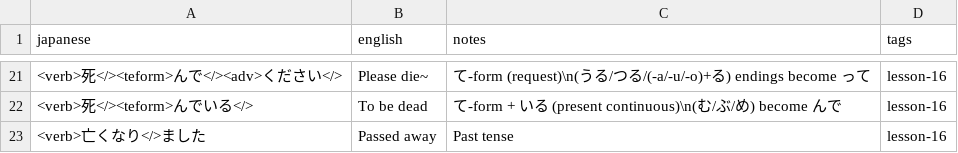
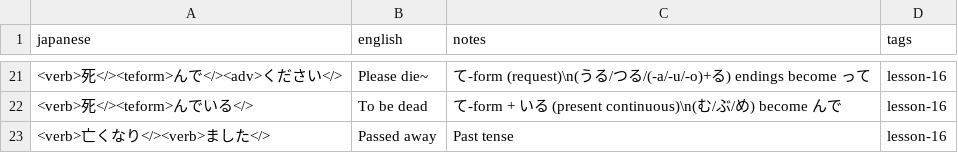
Before and after one commit to davidhin/jp-learning, a CSV file: storage/external/misa/lesson_16.csv, drawn as a sheet; only a part is shown, gaps mark what is left out.

Commit message:
Update lesson 16

```diff
--- a/storage/external/misa/lesson_16.csv
+++ b/storage/external/misa/lesson_16.csv
@@ -22,2 +22,2 @@ japanese,english,notes,tags
 <verb>死</><teform>んでいる</>,To be dead,て-form + いる (present continuous)\n(む/ぶ/め) become んで,lesson-16
-<verb>亡くなり</>ました,Passed away,Past tense,lesson-16
+<verb>亡くなり</><verb>ました</>,Passed away,Past tense,lesson-16
```
